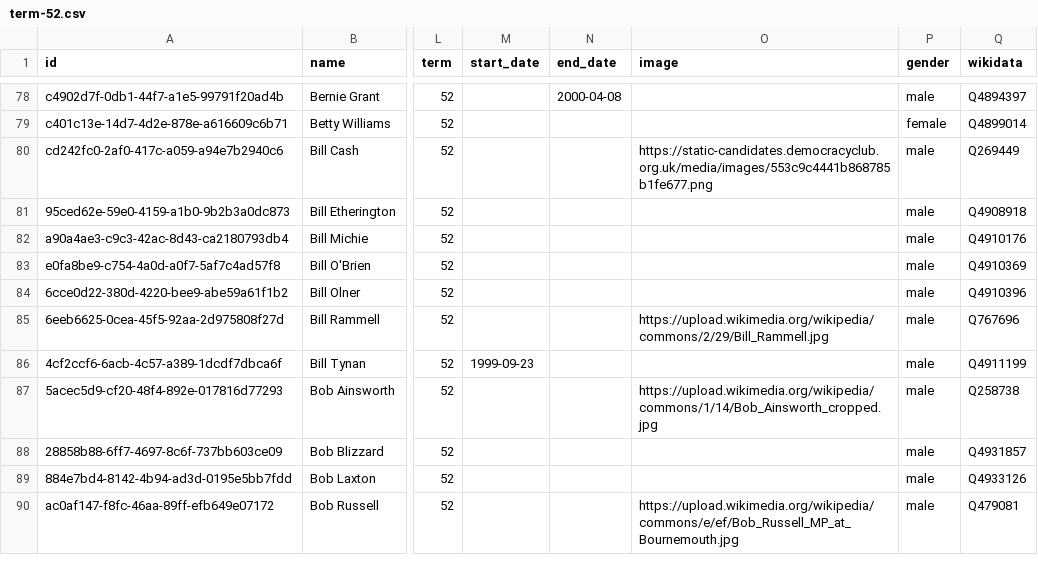
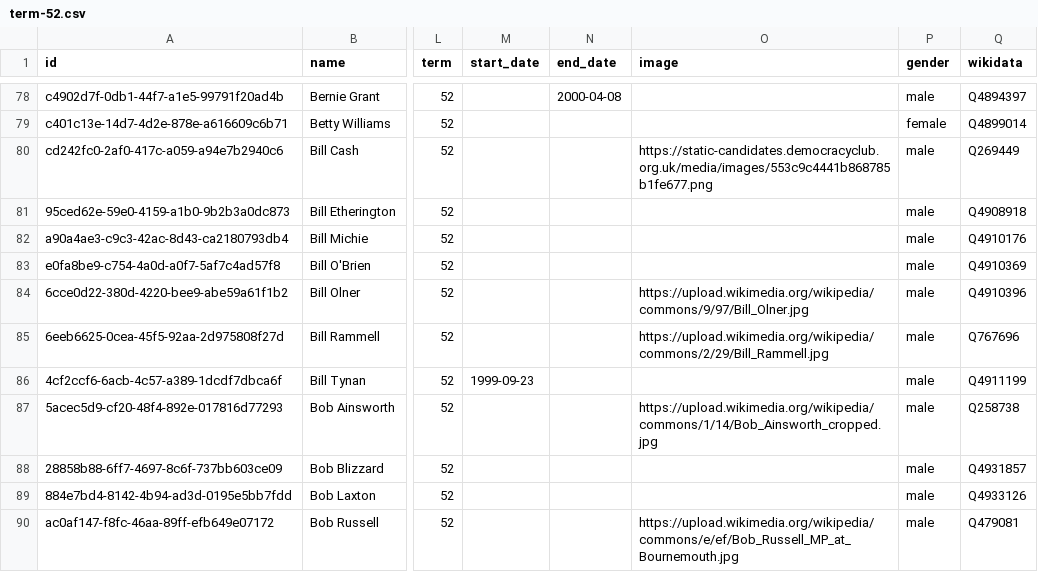
Before and after one commit to loudspeek/representa, a CSV file: data/UK/Commons/term-52.csv, drawn as a sheet; only a part is shown, gaps mark what is left out; the diff names each change by its address in the sheet, - before the commit and + after, or states it on an @@ line.

```diff
--- a/data/UK/Commons/term-52.csv
+++ b/data/UK/Commons/term-52.csv
-O84 (image): (empty)
+O84 (image): https://upload.wikimedia.org/wikipedia/commons/9/97/Bill_Olner.jpg
```
Also changed, not shown: data/UK/Commons/names.csv, data/UK/Commons/term-53.csv, 13 other files.
